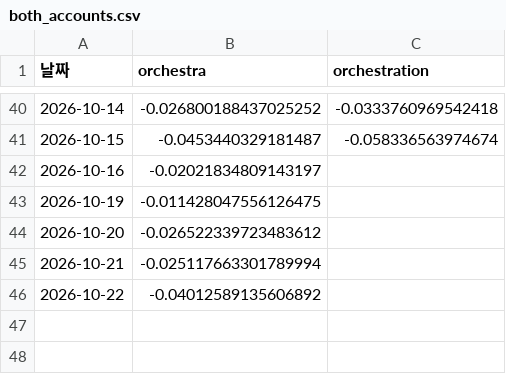
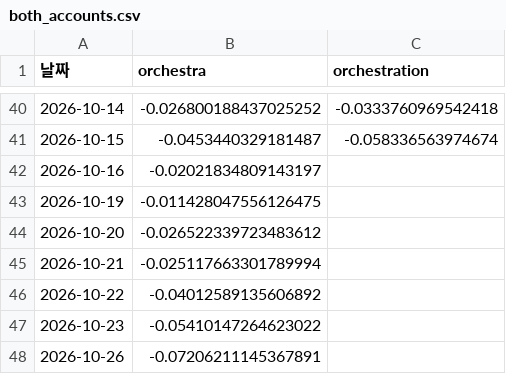
Before and after one commit to frel7022-png/Ochestration, a CSV file: both_accounts.csv, drawn as a sheet; only a part is shown, gaps mark what is left out; the diff names each change by its address in the sheet, - before the commit and + after, or states it on an @@ line.

```diff
--- a/both_accounts.csv
+++ b/both_accounts.csv
+row 47: 2026-10-23 | -0.05410147264623022
+row 48: 2026-10-26 | -0.07206211145367891
```
